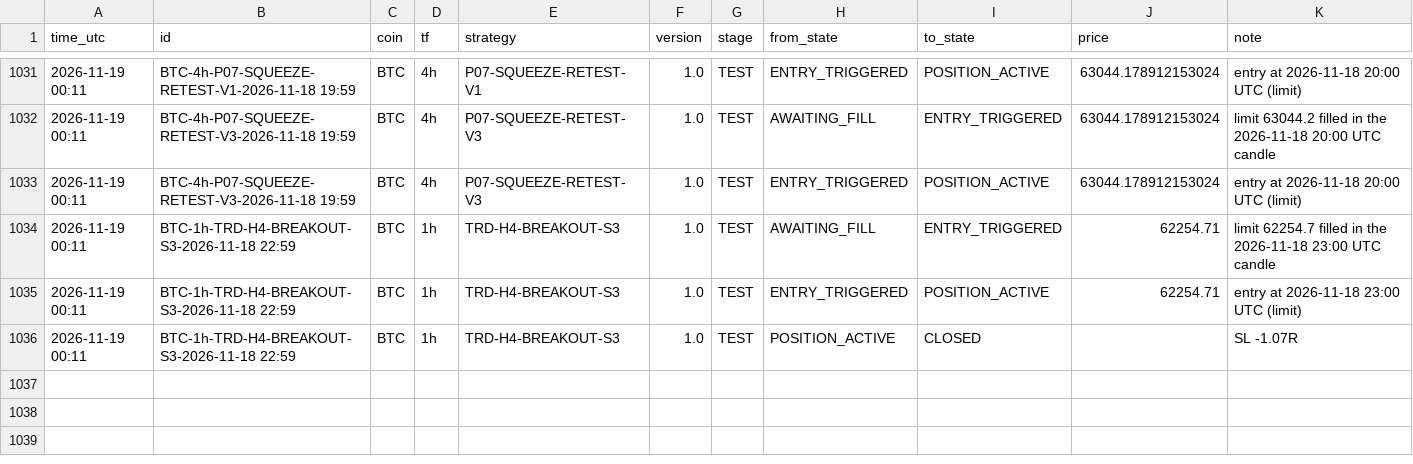
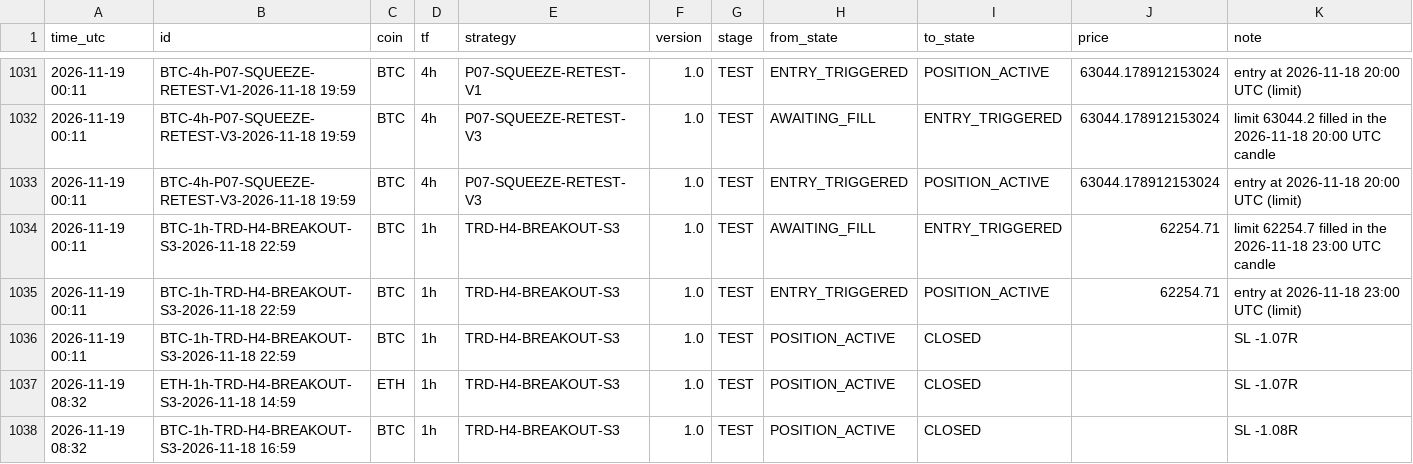
Before and after one commit to mayastraglobal-ui/crypto-signal-agent, a CSV file: reports/position_events.csv, drawn as a sheet; only a part is shown, gaps mark what is left out.

```diff
--- a/reports/position_events.csv
+++ b/reports/position_events.csv
@@ -1036 +1036,3 @@ time_utc,id,coin,tf,strategy,version,stage,from_state,to_state,price,note
 2026-11-19 00:11,BTC-1h-TRD-H4-BREAKOUT-S3-2026-11-18 22:59,BTC,1h,TRD-H4-BREAKOUT-S3,1.0,TEST,POSITION_ACTIVE,CLOSED,,SL -1.07R
+2026-11-19 08:32,ETH-1h-TRD-H4-BREAKOUT-S3-2026-11-18 14:59,ETH,1h,TRD-H4-BREAKOUT-S3,1.0,TEST,POSITION_ACTIVE,CLOSED,,SL -1.07R
+2026-11-19 08:32,BTC-1h-TRD-H4-BREAKOUT-S3-2026-11-18 16:59,BTC,1h,TRD-H4-BREAKOUT-S3,1.0,TEST,POSITION_ACTIVE,CLOSED,,SL -1.08R
```
Also changed, not shown: reports/signals_log.csv, reports/strategy_scoreboard.csv, 23 other files.
